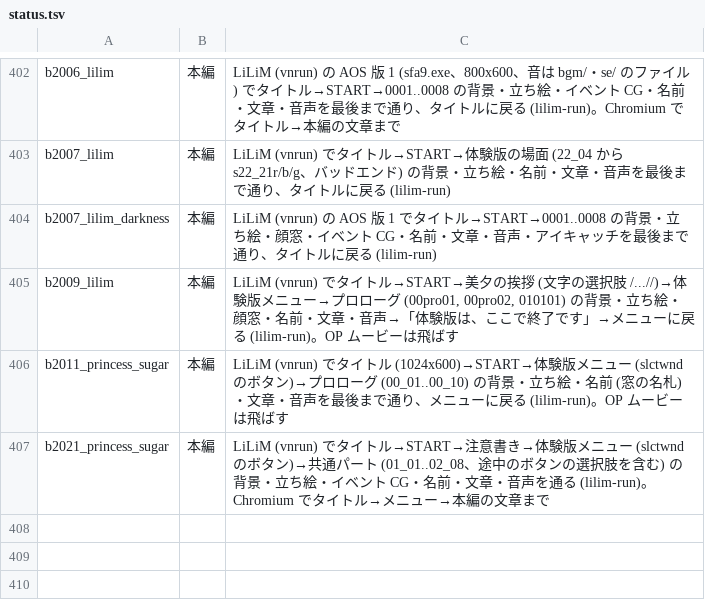
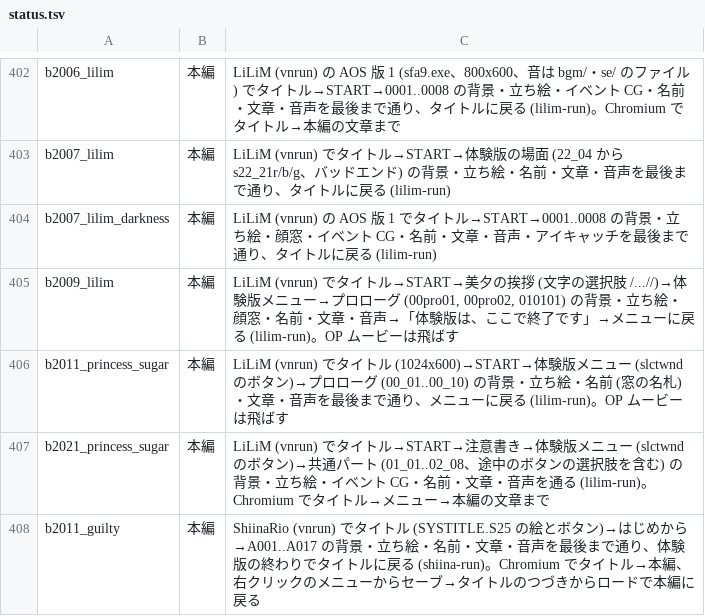
Before and after one commit to a-kaibu/vnrun, a TSV file: tools/verify/status.tsv, drawn as a sheet; only a part is shown, gaps mark what is left out.

```diff
--- a/tools/verify/status.tsv
+++ b/tools/verify/status.tsv
@@ -407 +407,2 @@ b2011_princess_sugar	本編	LiLiM (vnrun) でタイトル (1024x600)→START→
 b2021_princess_sugar	本編	LiLiM (vnrun) でタイトル→START→注意書き→体験版メニュー (slctwnd のボタン)→共通パート (01_01..02_08、途中のボタンの選択肢を含む) の背景・立ち絵・イベント CG・名前・文章・音声を通る (lilim-run)。Chromium でタイトル→メニュー→本編の文章まで
+b2011_guilty	本編	ShiinaRio (vnrun) でタイトル (SYSTITLE.S25 の絵とボタン)→はじめから→A001..A017 の背景・立ち絵・名前・文章・音声を最後まで通り、体験版の終わりでタイトルに戻る (shiina-run)。Chromium でタイトル→本編、右クリックのメニューからセーブ→タイトルのつづきからロードで本編に戻る
```
Also changed, not shown: tools/verify/targets.tsv, 19 other files.
